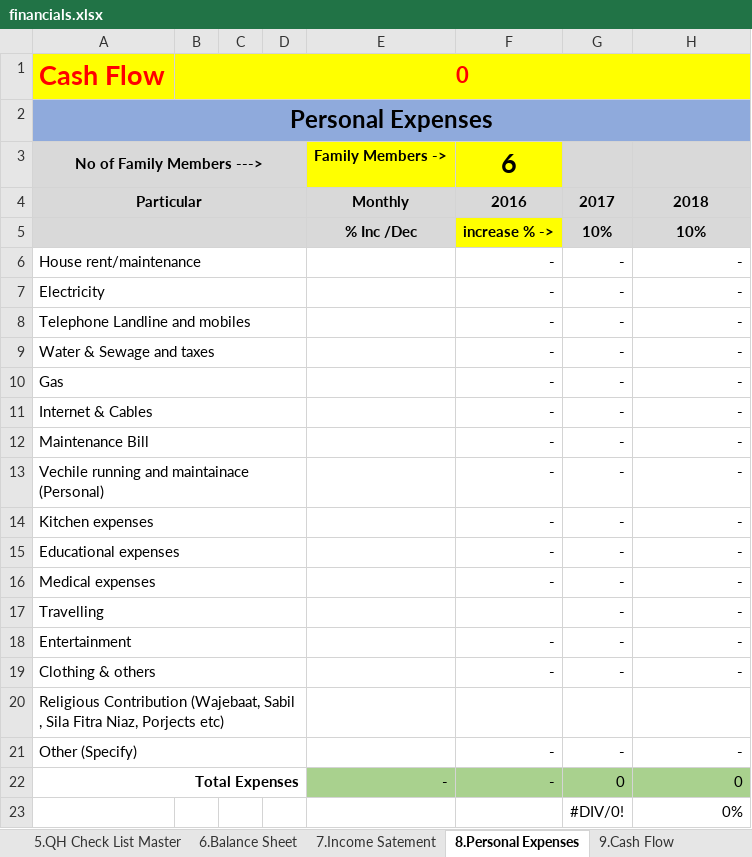
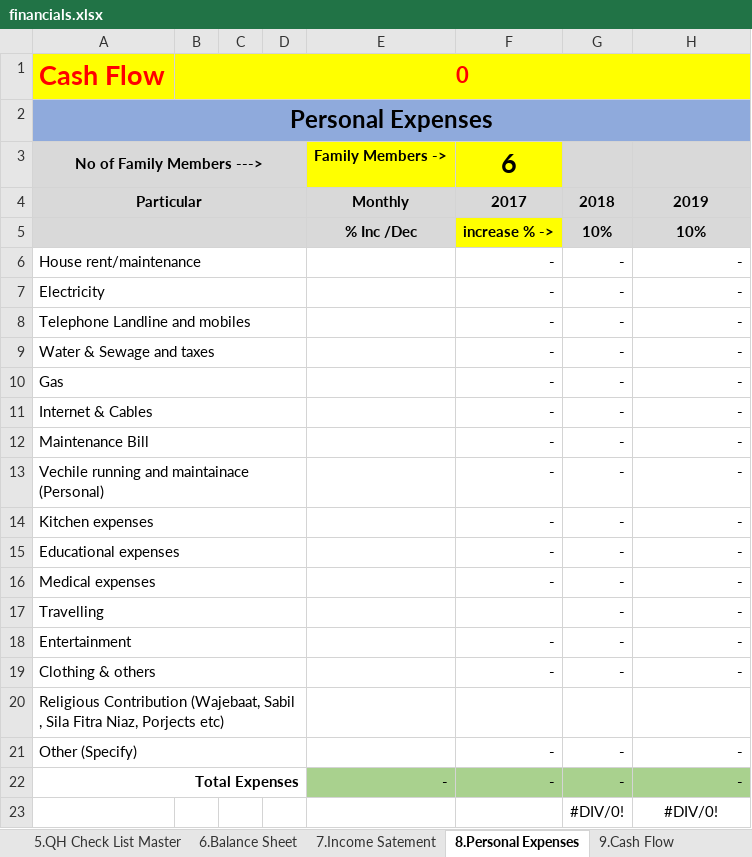
Before and after one commit to mohammed52/ymtm-docs, an Excel workbook: public2/docs/financials.xlsx, sheet 8.Personal Expenses, drawn as a sheet; values as stored, in another font and other column widths than the file's, no borders; the diff names each change by its address in the sheet, - before the commit and + after, or states it on an @@ line.

```diff
--- a/public2/docs/financials.xlsx (sheet 8.Personal Expenses)
+++ b/public2/docs/financials.xlsx (sheet 8.Personal Expenses)
-F4: 2016
+F4: 2017
-G4: 2017
+G4: 2018
-H4: 2018
+H4: 2019
-G22: 0
+G22: -
-H22: 0
+H22: -
-H23: 0%
+H23: #DIV/0!
-H23 alignment: right
+H23 alignment: center
```
Also changed, not shown: sheet 6.Balance Sheet, sheet 7.Income Satement, sheet 9.Cash Flow, sheet 1.How to Apply, sheet 4.Documents Purpose wise, sheet 3.Contact Persons, 1 more sheet, formulas that keep their value, server/email/docs/financials.xlsx.
